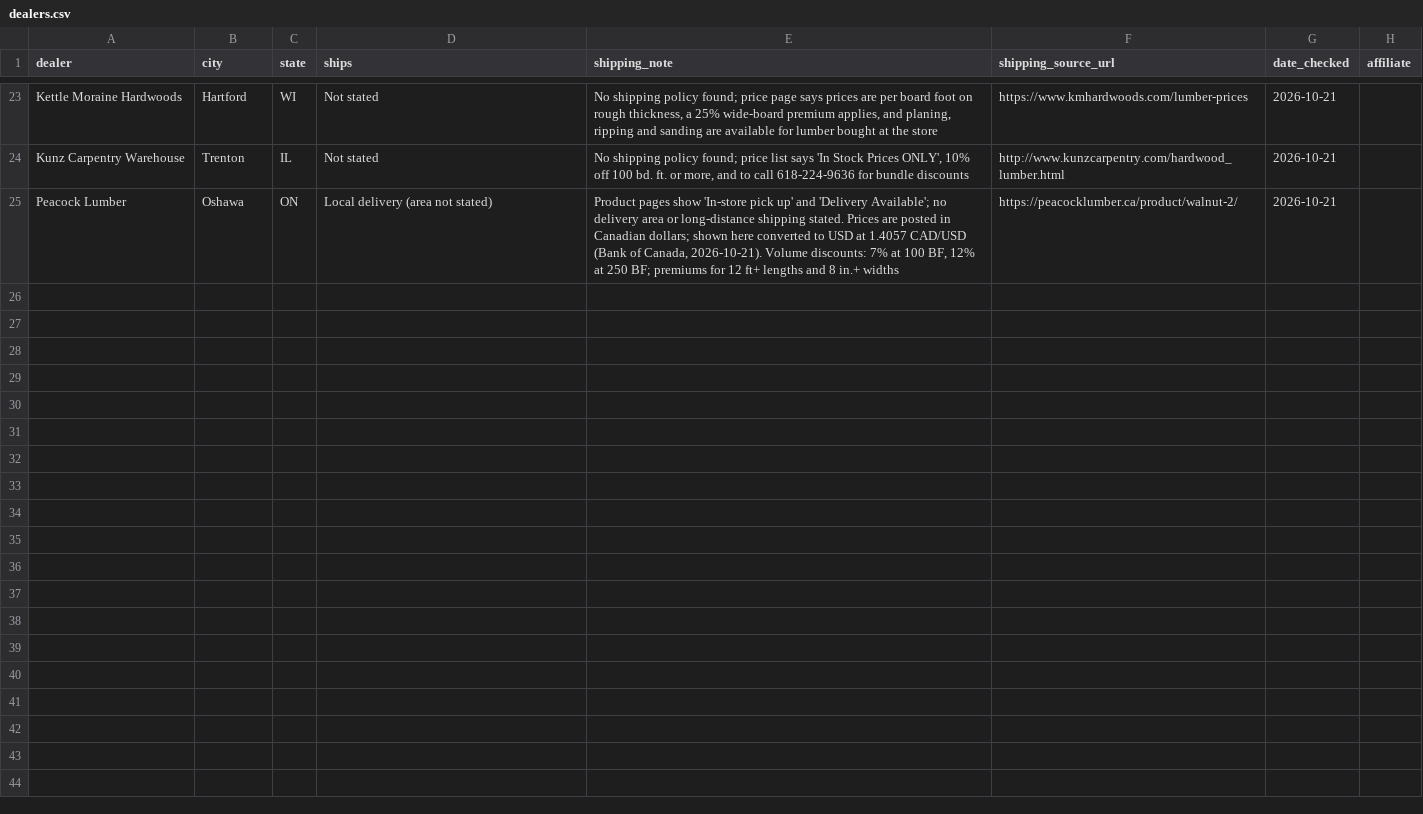
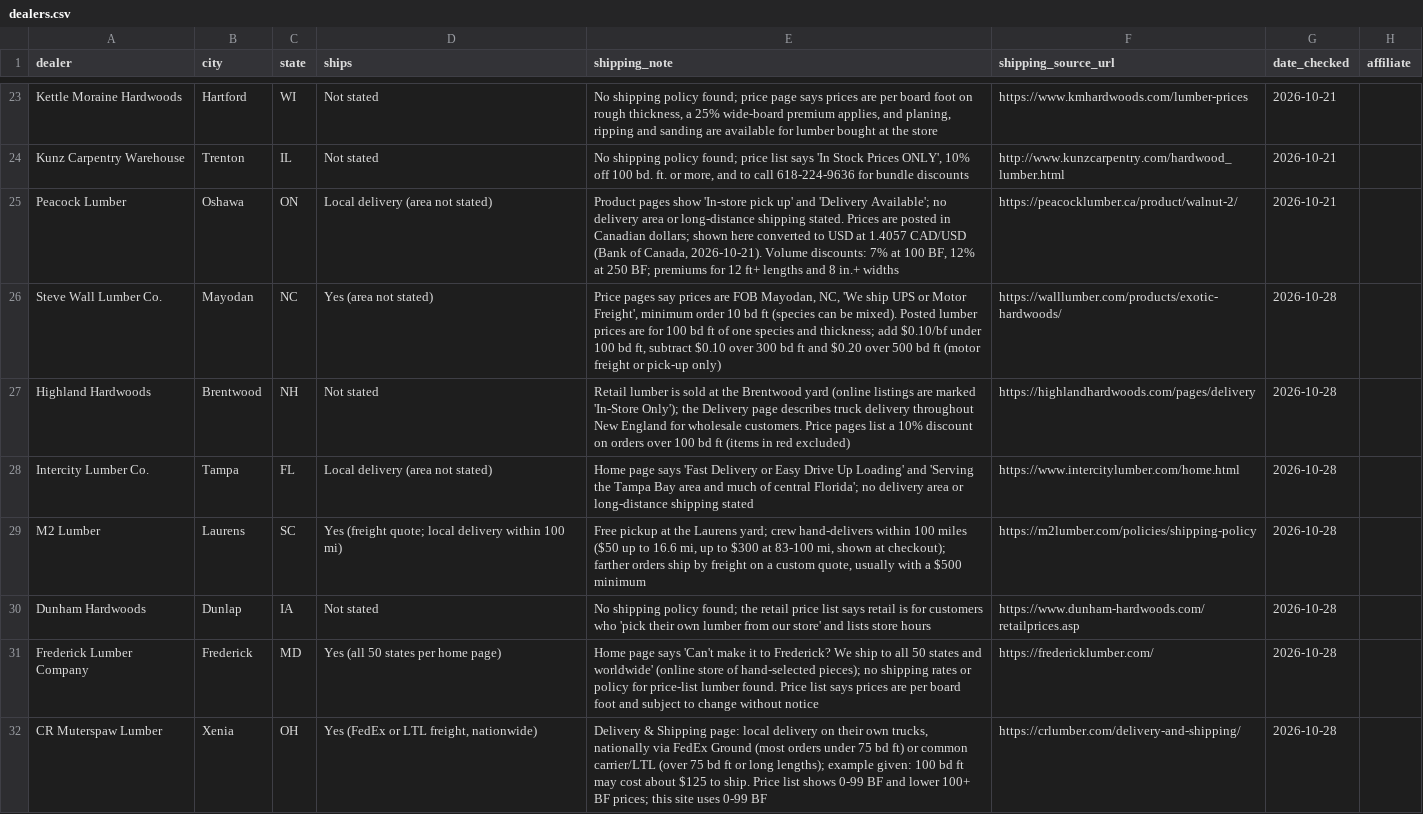
Before and after one commit to ekoncepts/boardfoot-index, a CSV file: dealers.csv, drawn as a sheet; only a part is shown, gaps mark what is left out.

Commit message:
Add 7 dealers (Steve Wall, Highland, Intercity, M2, Dunham, Frederick, CR Muterspaw), Kettle Moraine maple grade labels, drop stale Odd Wood hickory

```diff
--- a/dealers.csv
+++ b/dealers.csv
@@ -25 +25,8 @@ Kunz Carpentry Warehouse,Trenton,IL,Not stated,"No shipping policy found; price
 Peacock Lumber,Oshawa,ON,Local delivery (area not stated),"Product pages show 'In-store pick up' and 'Delivery Available'; no delivery area or long-distance shipping stated. Prices are posted in Canadian dollars; shown here converted to USD at 1.4057 CAD/USD (Bank of Canada, 2026-10-21). Volume discounts: 7% at 100 BF, 12% at 250 BF; premiums for 12 ft+ lengths and 8 in.+ widths",https://peacocklumber.ca/product/walnut-2/,2026-10-21,
+Steve Wall Lumber Co.,Mayodan,NC,Yes (area not stated),"Price pages say prices are FOB Mayodan, NC, 'We ship UPS or Motor Freight', minimum order 10 bd ft (species can be mixed). Posted lumber prices are for 100 bd ft of one species and thickness; add $0.10/bf under 100 bd ft, subtract $0.10 over 300 bd ft and $0.20 over 500 bd ft (motor freight or pick-up only)",https://walllumber.com/products/exotic-hardwoods/,2026-10-28,
+Highland Hardwoods,Brentwood,NH,Not stated,Retail lumber is sold at the Brentwood yard (online listings are marked 'In-Store Only'); the Delivery page describes truck delivery throughout New England for wholesale customers. Price pages list a 10% discount on orders over 100 bd ft (items in red excluded),https://highlandhardwoods.com/pages/delivery,2026-10-28,
+Intercity Lumber Co.,Tampa,FL,Local delivery (area not stated),Home page says 'Fast Delivery or Easy Drive Up Loading' and 'Serving the Tampa Bay area and much of central Florida'; no delivery area or long-distance shipping stated,https://www.intercitylumber.com/home.html,2026-10-28,
+M2 Lumber,Laurens,SC,Yes (freight quote; local delivery within 100 mi),"Free pickup at the Laurens yard; crew hand-delivers within 100 miles ($50 up to 16.6 mi, up to $300 at 83-100 mi, shown at checkout); farther orders ship by freight on a custom quote, usually with a $500 minimum",https://m2lumber.com/policies/shipping-policy,2026-10-28,
+Dunham Hardwoods,Dunlap,IA,Not stated,No shipping policy found; the retail price list says retail is for customers who 'pick their own lumber from our store' and lists store hours,https://www.dunham-hardwoods.com/retailprices.asp,2026-10-28,
+Frederick Lumber Company,Frederick,MD,Yes (all 50 states per home page),Home page says 'Can't make it to Frederick? We ship to all 50 states and worldwide' (online store of hand-selected pieces); no shipping rates or policy for price-list lumber found. Price list says prices are per board foot and subject to change without notice,https://fredericklumber.com/,2026-10-28,
+CR Muterspaw Lumber,Xenia,OH,"Yes (FedEx or LTL freight, nationwide)","Delivery & Shipping page: local delivery on their own trucks, nationally via FedEx Ground (most orders under 75 bd ft) or common carrier/LTL (over 75 bd ft or long lengths); example given: 100 bd ft may cost about $125 to ship. Price list shows 0-99 BF and lower 100+ BF prices; this site uses 0-99 BF",https://crlumber.com/delivery-and-shipping/,2026-10-28,
```
Also changed, not shown: 39 other files.
